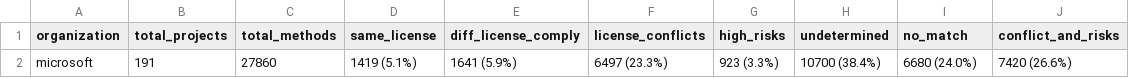
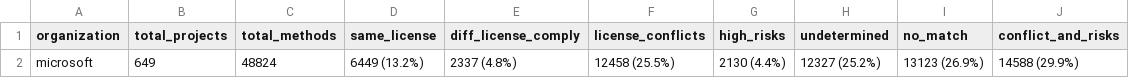
Before and after one commit to SecureSECO/searchSECO-miner, a CSV file: python_script/org_license_stats.csv, drawn as a sheet; removed rows and columns are numbered as before the commit, all else as after; the diff names each change by its address in the sheet, - before the commit and + after, or states it on an @@ line.

Commit message:
update on license complance classification

```diff
--- a/python_script/org_license_stats.csv
+++ b/python_script/org_license_stats.csv
-row 2: microsoft | 191 | 27860 | 1419 (5.1%) | 1641 (5.9%) | 6497 (23.3%) | 923 (3.3%) | 10700 (38.4%) | 6680 (24.0%) | 7420 (26.6%)
+row 2: microsoft | 649 | 48824 | 6449 (13.2%) | 2337 (4.8%) | 12458 (25.5%) | 2130 (4.4%) | 12327 (25.2%) | 13123 (26.9%) | 14588 (29.9%)
```
Also changed, not shown: 7 other files.
